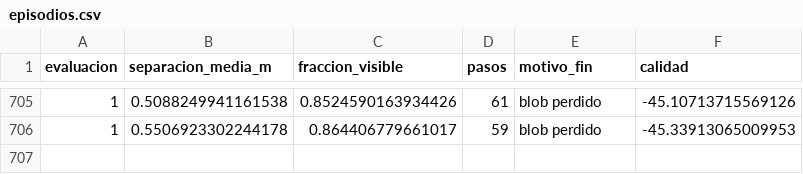
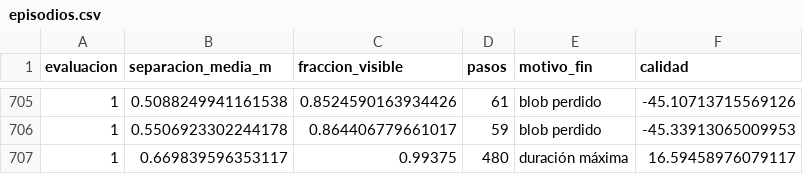
Before and after one commit to pfarinac/RIA-robobo, a CSV file: p2_followcity/evol42_cl_v11/episodios.csv, drawn as a sheet; only a part is shown, gaps mark what is left out.

```diff
--- a/p2_followcity/evol42_cl_v11/episodios.csv
+++ b/p2_followcity/evol42_cl_v11/episodios.csv
@@ -706 +706,2 @@ evaluacion,separacion_media_m,fraccion_visible,pasos,motivo_fin,calidad
 1,0.5506923302244178,0.864406779661017,59,blob perdido,-45.33913065009953
+1,0.669839596353117,0.99375,480,duración máxima,16.59458976079117
```
Also changed, not shown: p2_followcity/evol42_cl_v10/episodios.csv, p2_followcity/evol42_cl_v12/episodios.csv, 3 other files.
